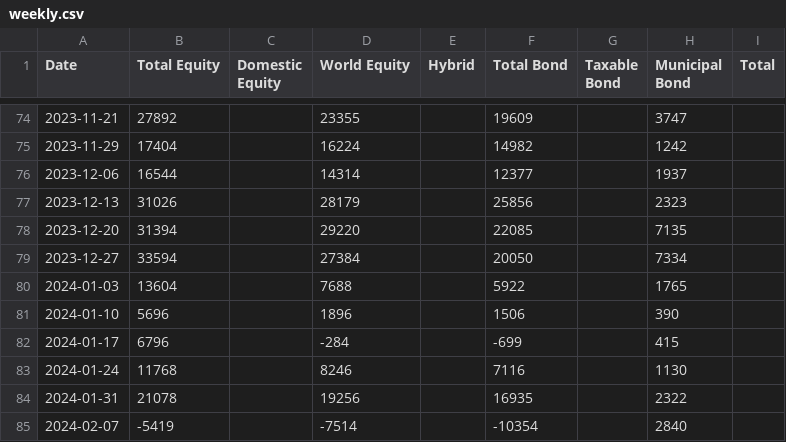
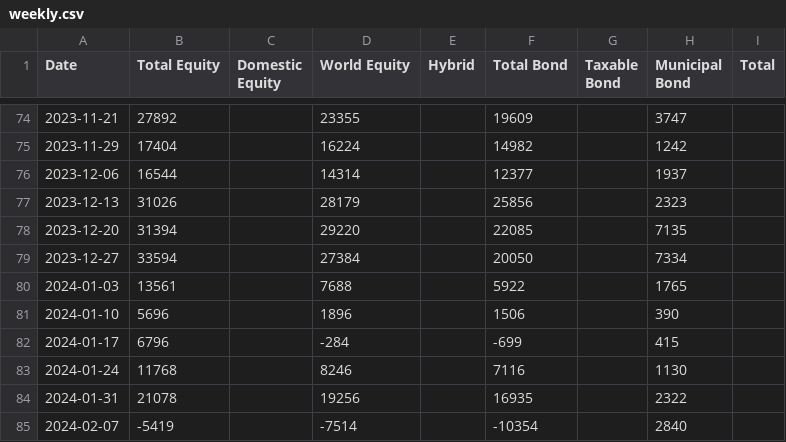
Before and after one commit to datasets/investor-flow-of-funds-us, a CSV file: data/weekly.csv, drawn as a sheet; only a part is shown, gaps mark what is left out; the diff covers the shown part only.

```diff
--- a/data/weekly.csv
+++ b/data/weekly.csv
@@ -79,3 +79,3 @@ Date,Total Equity,Domestic Equity,World Equity,Hybrid,Total Bond,Taxable Bond,Mu
 2023-12-27,33594,,27384,,20050,,7334,
-2024-01-03,13604,,7688,,5922,,1765,
+2024-01-03,13561,,7688,,5922,,1765,
 2024-01-10,5696,,1896,,1506,,390,
```
Also changed, not shown: 4 added rows, 4 removed rows and 20 edited cells elsewhere in this file, data/monthly.csv.
